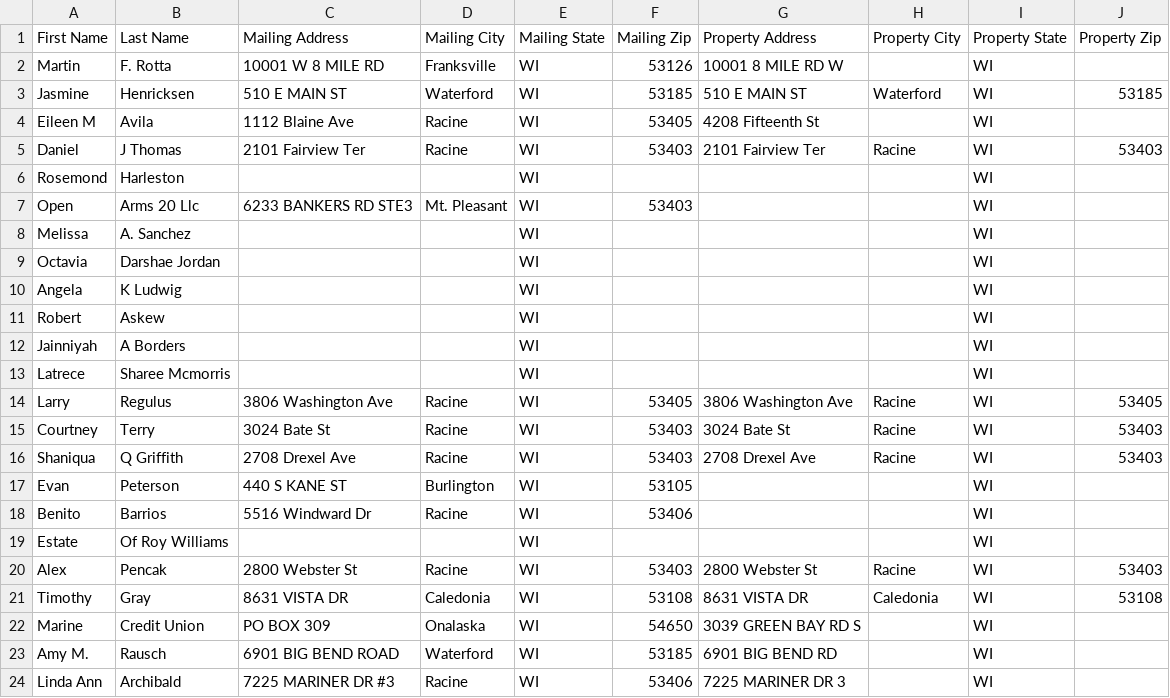
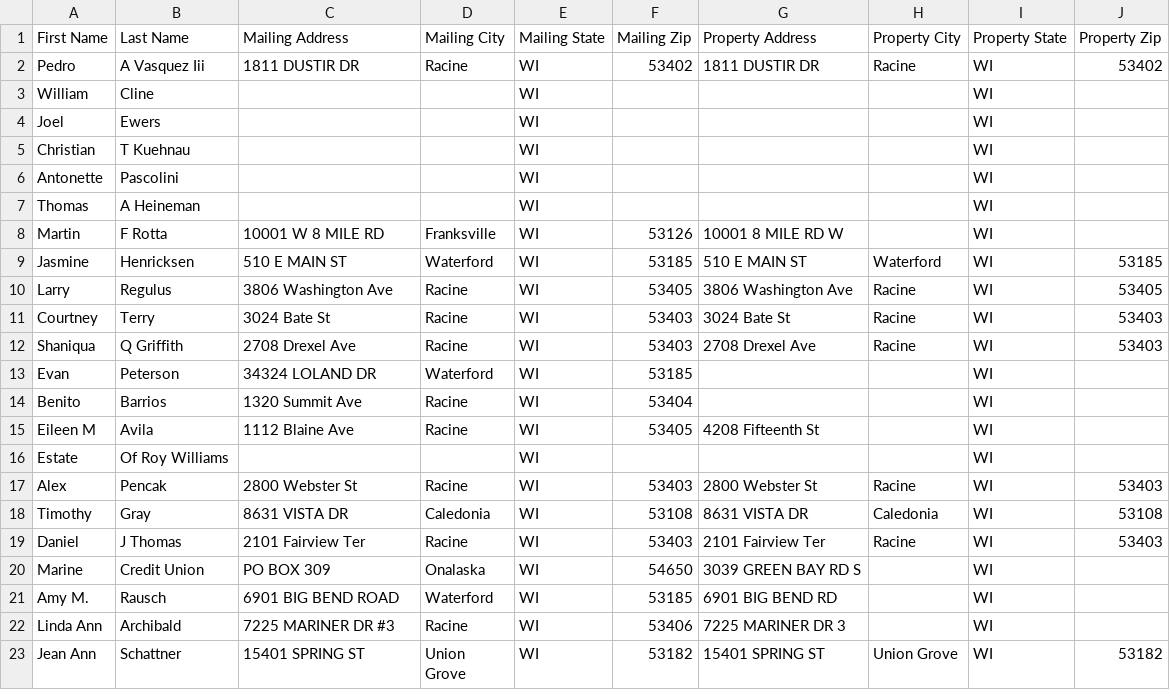
Before and after one commit to Sellmyhousefast247/Racine-leads, a CSV file: data/skiptrace_export.csv, drawn as a sheet; only a part is shown; the shorter side is filled out with more unchanged rows; the diff covers the shown part only.

```diff
--- a/data/skiptrace_export.csv
+++ b/data/skiptrace_export.csv
@@ -1,14 +1,10 @@
 First Name,Last Name,Mailing Address,Mailing City,Mailing State,Mailing Zip,Property Address,Property City,Property State,Property Zip
-Martin,F. Rotta,10001 W 8 MILE RD,Franksville,WI,53126,10001 8 MILE RD W,,WI,
+Pedro,A Vasquez Iii,1811 DUSTIR DR,Racine,WI,53402,1811 DUSTIR DR,Racine,WI,53402
+William,Cline,,,WI,,,,WI,
+Joel,Ewers,,,WI,,,,WI,
+Christian,T Kuehnau,,,WI,,,,WI,
+Antonette,Pascolini,,,WI,,,,WI,
+Thomas,A Heineman,,,WI,,,,WI,
+Martin,F Rotta,10001 W 8 MILE RD,Franksville,WI,53126,10001 8 MILE RD W,,WI,
 Jasmine,Henricksen,510 E MAIN ST,Waterford,WI,53185,510 E MAIN ST,Waterford,WI,53185
-Eileen M,Avila,1112 Blaine Ave,Racine,WI,53405,4208 Fifteenth St,,WI,
-Daniel,J Thomas,2101 Fairview Ter,Racine,WI,53403,2101 Fairview Ter,Racine,WI,53403
-Rosemond,Harleston,,,WI,,,,WI,
-Open,Arms 20 Llc,6233 BANKERS RD STE3,Mt. Pleasant,WI,53403,,,WI,
-Melissa,A. Sanchez,,,WI,,,,WI,
-Octavia,Darshae Jordan,,,WI,,,,WI,
-Angela,K Ludwig,,,WI,,,,WI,
-Robert,Askew,,,WI,,,,WI,
-Jainniyah,A Borders,,,WI,,,,WI,
-Latrece,Sharee Mcmorris,,,WI,,,,WI,
 Larry,Regulus,3806 Washington Ave,Racine,WI,53405,3806 Washington Ave,Racine,WI,53405
@@ -16,4 +12,5 @@ Courtney,Terry,3024 Bate St,Racine,WI,53403,3024 Bate St,Racine,WI,53403
 Shaniqua,Q Griffith,2708 Drexel Ave,Racine,WI,53403,2708 Drexel Ave,Racine,WI,53403
-Evan,Peterson,440 S KANE ST,Burlington,WI,53105,,,WI,
-Benito,Barrios,5516 Windward Dr,Racine,WI,53406,,,WI,
+Evan,Peterson,34324 LOLAND DR,Waterford,WI,53185,,,WI,
+Benito,Barrios,1320 Summit Ave,Racine,WI,53404,,,WI,
+Eileen M,Avila,1112 Blaine Ave,Racine,WI,53405,4208 Fifteenth St,,WI,
 Estate,Of Roy Williams,,,WI,,,,WI,
@@ -21,2 +18,3 @@ Alex,Pencak,2800 Webster St,Racine,WI,53403,2800 Webster St,Racine,WI,53403
 Timothy,Gray,8631 VISTA DR,Caledonia,WI,53108,8631 VISTA DR,Caledonia,WI,53108
+Daniel,J Thomas,2101 Fairview Ter,Racine,WI,53403,2101 Fairview Ter,Racine,WI,53403
 Marine,Credit Union,PO BOX 309,Onalaska,WI,54650,3039 GREEN BAY RD S,,WI,
```
Also changed, not shown: 4 added rows, 14 removed rows, 8 moved rows and 14 edited cells elsewhere in this file, data/ghl_export.csv, 3 other files.
